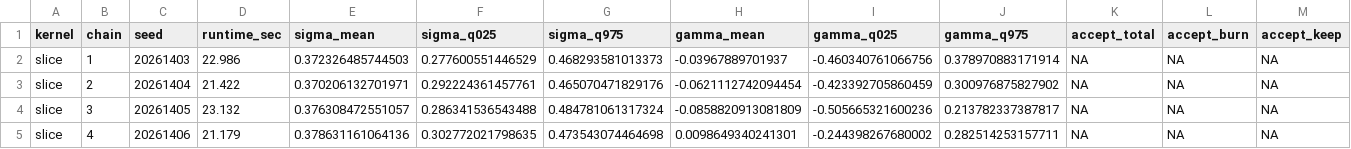
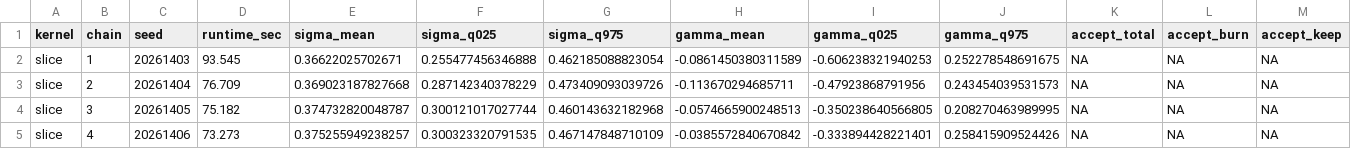
Before and after one commit to AntonioAPDL/exdqlm---Article, a CSV file: analysis/manuscript/outputs/tables/ex1_kernel_chain_stability.csv, drawn as a sheet; only a part is shown; the diff covers the shown part only; the diff names each change by its address in the sheet, - before the commit and + after, or states it on an @@ line.

```diff
--- a/analysis/manuscript/outputs/tables/ex1_kernel_chain_stability.csv
+++ b/analysis/manuscript/outputs/tables/ex1_kernel_chain_stability.csv
-D2 (runtime_sec): 22.986
+D2 (runtime_sec): 93.545
-E2 (sigma_mean): 0.372326485744503
+E2 (sigma_mean): 0.36622025702671
-F2 (sigma_q025): 0.277600551446529
+F2 (sigma_q025): 0.255477456346888
-G2 (sigma_q975): 0.468293581013373
+G2 (sigma_q975): 0.462185088823054
-H2 (gamma_mean): -0.03967889701937
+H2 (gamma_mean): -0.0861450380311589
-I2 (gamma_q025): -0.460340761066756
+I2 (gamma_q025): -0.606238321940253
-J2 (gamma_q975): 0.378970883171914
+J2 (gamma_q975): 0.252278548691675
-D3 (runtime_sec): 21.422
+D3 (runtime_sec): 76.709
-E3 (sigma_mean): 0.370206132701971
+E3 (sigma_mean): 0.369023187827668
-F3 (sigma_q025): 0.292224361457761
+F3 (sigma_q025): 0.287142340378229
-G3 (sigma_q975): 0.465070471829176
+G3 (sigma_q975): 0.473409093039726
-H3 (gamma_mean): -0.0621112742094454
+H3 (gamma_mean): -0.113670294685711
-I3 (gamma_q025): -0.423392705860459
+I3 (gamma_q025): -0.47923868791956
-J3 (gamma_q975): 0.300976875827902
+J3 (gamma_q975): 0.243454039531573
-D4 (runtime_sec): 23.132
+D4 (runtime_sec): 75.182
-E4 (sigma_mean): 0.376308472551057
+E4 (sigma_mean): 0.374732820048787
-F4 (sigma_q025): 0.286341536543488
+F4 (sigma_q025): 0.300121017027744
-G4 (sigma_q975): 0.484781061317324
+G4 (sigma_q975): 0.460143632182968
-H4 (gamma_mean): -0.0858820913081809
+H4 (gamma_mean): -0.0574665900248513
-I4 (gamma_q025): -0.505665321600236
+I4 (gamma_q025): -0.350238640566805
-J4 (gamma_q975): 0.213782337387817
+J4 (gamma_q975): 0.208270463989995
-D5 (runtime_sec): 21.179
+D5 (runtime_sec): 73.273
-E5 (sigma_mean): 0.378631161064136
+E5 (sigma_mean): 0.375255949238257
-F5 (sigma_q025): 0.302772021798635
+F5 (sigma_q025): 0.300323320791535
-G5 (sigma_q975): 0.473543074464698
+G5 (sigma_q975): 0.467147848710109
-H5 (gamma_mean): 0.0098649340241301
+H5 (gamma_mean): -0.0385572840670842
-I5 (gamma_q025): -0.244398267680002
+I5 (gamma_q025): -0.333894428221401
-J5 (gamma_q975): 0.282514253157711
+J5 (gamma_q975): 0.258415909524426
```
Also changed, not shown: 40 edited cells elsewhere in this file, analysis/manuscript/outputs/tables/ex1_kernel_summary.csv, analysis/manuscript/outputs/tables/manuscript_repro_notes.csv, 10 other files.
